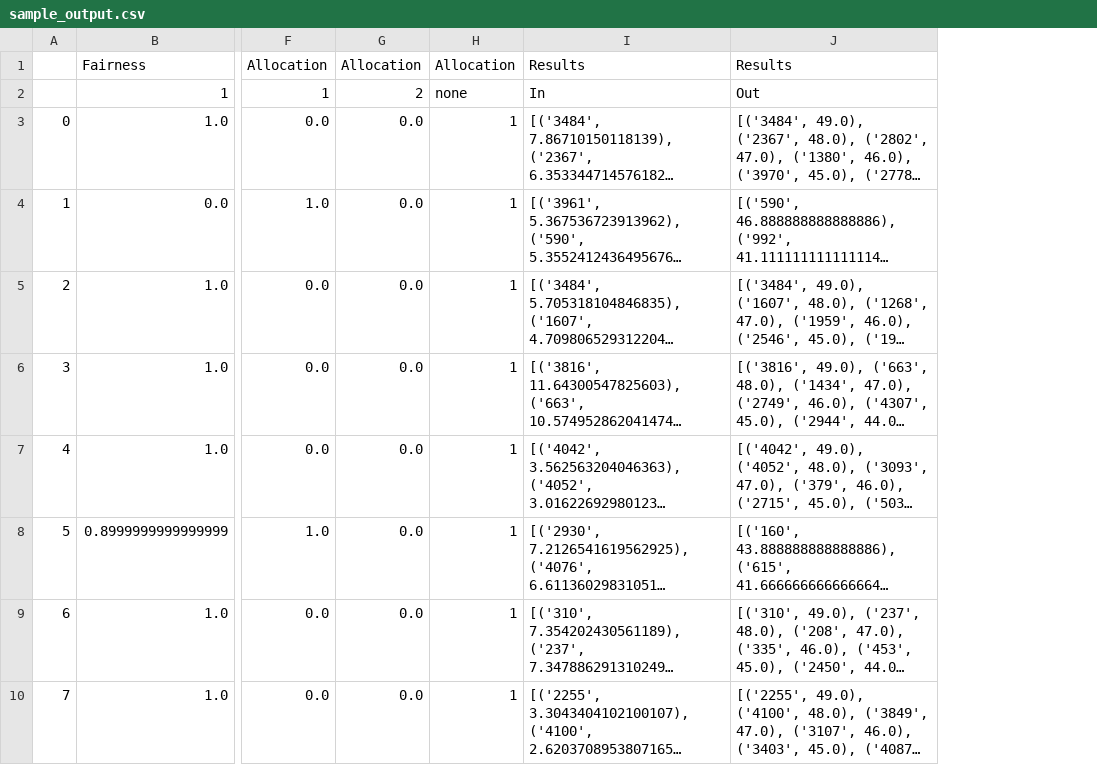
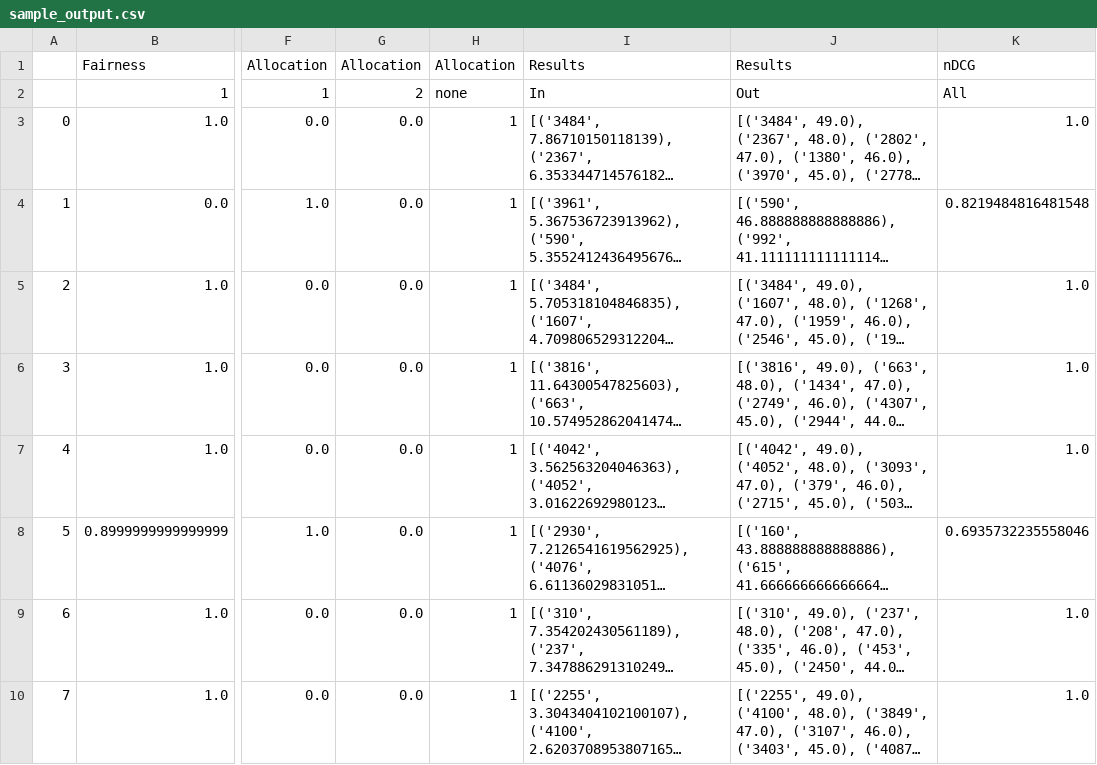
Before and after one commit to that-recsys-lab/scruf_d, a CSV file: jupyter/sample_output.csv, drawn as a sheet; only a part is shown, gaps mark what is left out; long unchanged cells end in …; the diff names each change by its address in the sheet, - before the commit and + after, or states it on an @@ line.

Commit message:
Fixed output CSV weirdness

```diff
--- a/jupyter/sample_output.csv
+++ b/jupyter/sample_output.csv
+column K, rows 1-10: nDCG | All | 1.0 | 0.8219484816481548 | 1.0 | 1.0 | 1.0 | 0.6935732235558046 | 1.0 | 1.0
```
Also changed, not shown: 3 other files.
